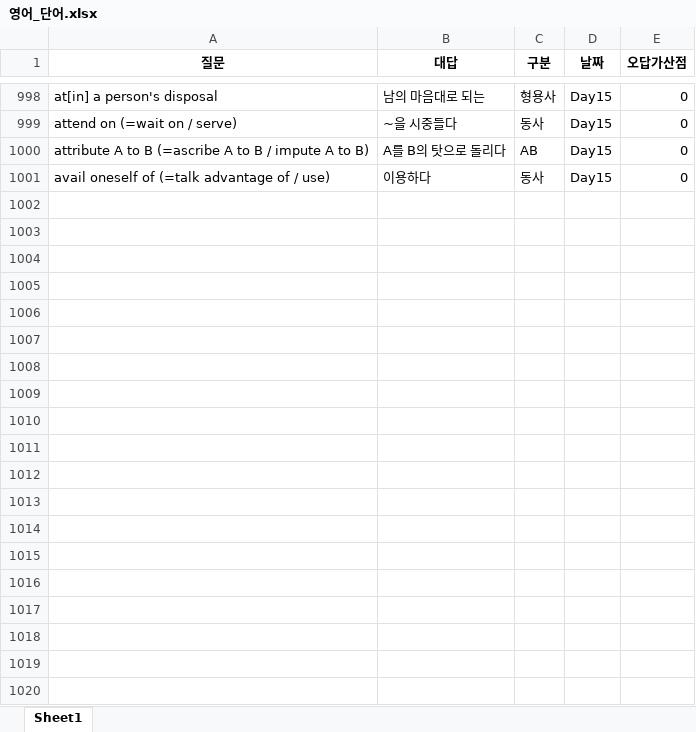
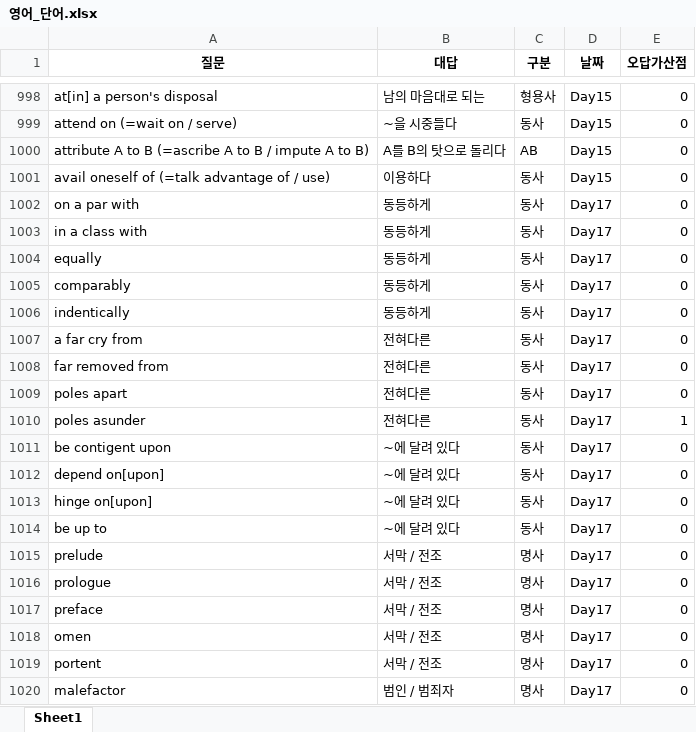
Before and after one commit to Choisignal/Private-Quizlet, an Excel workbook: 학습자료/단답형/영어_단어.xlsx, sheet Sheet1, drawn as a sheet; only a part is shown, gaps mark what is left out; values as stored, in another font and other column widths than the file's, no borders; the diff covers the shown part only; the diff names each change by its address in the sheet, - before the commit and + after, or states it on an @@ line.

```diff
--- a/학습자료/단답형/영어_단어.xlsx (sheet Sheet1)
+++ b/학습자료/단답형/영어_단어.xlsx (sheet Sheet1)
+row 1002: on a par with | 동등하게 | 동사 | Day17 | 0
+row 1003: in a class with | 동등하게 | 동사 | Day17 | 0
+row 1004: equally | 동등하게 | 동사 | Day17 | 0
+row 1005: comparably | 동등하게 | 동사 | Day17 | 0
+row 1006: indentically | 동등하게 | 동사 | Day17 | 0
+row 1007: a far cry from | 전혀다른 | 동사 | Day17 | 0
+row 1008: far removed from | 전혀다른 | 동사 | Day17 | 0
+row 1009: poles apart | 전혀다른 | 동사 | Day17 | 0
+row 1010: poles asunder | 전혀다른 | 동사 | Day17 | 1
+row 1011: be contigent upon | ~에 달려 있다 | 동사 | Day17 | 0
+row 1012: depend on[upon] | ~에 달려 있다 | 동사 | Day17 | 0
+row 1013: hinge on[upon] | ~에 달려 있다 | 동사 | Day17 | 0
+row 1014: be up to | ~에 달려 있다 | 동사 | Day17 | 0
+row 1015: prelude | 서막 / 전조 | 명사 | Day17 | 0
+row 1016: prologue | 서막 / 전조 | 명사 | Day17 | 0
+row 1017: preface | 서막 / 전조 | 명사 | Day17 | 0
+row 1018: omen | 서막 / 전조 | 명사 | Day17 | 0
+row 1019: portent | 서막 / 전조 | 명사 | Day17 | 0
+row 1020: malefactor | 범인 / 범죄자 | 명사 | Day17 | 0
```
Also changed, not shown: 80 added rows and 91 edited cells elsewhere in this sheet, 학습시간.xlsx, 학습자료/단답형/국어_복습_한자어.xlsx, 18 other files.
